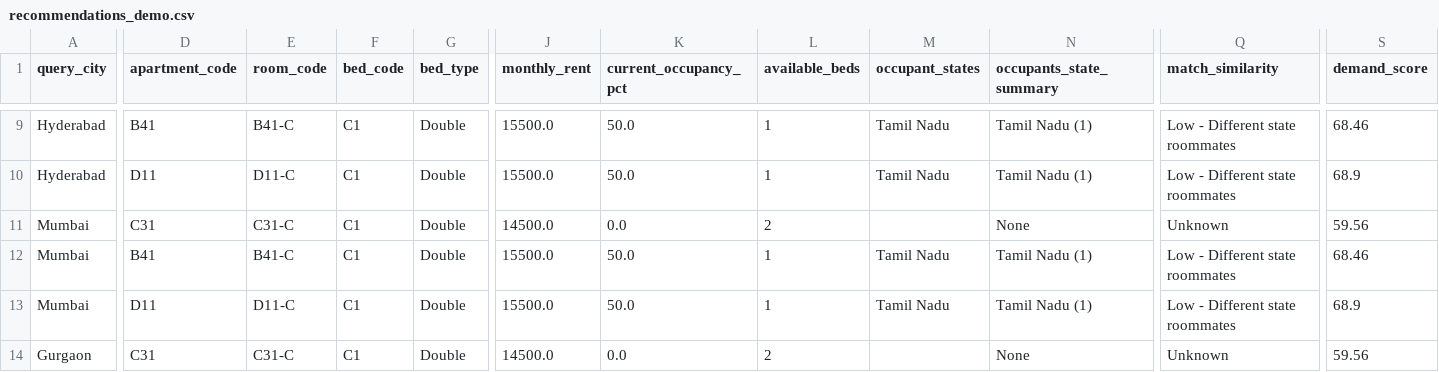
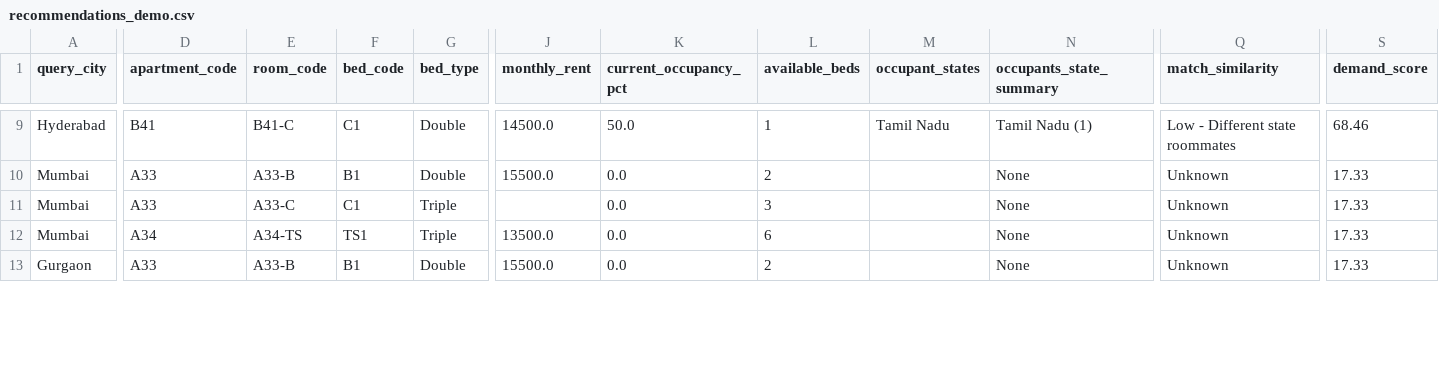
Before and after one commit to Karansinghr29/Availability-Dashboard, a CSV file: outputs/recommendations_demo.csv, drawn as a sheet; only a part is shown, gaps mark what is left out; removed rows and columns are numbered as before the commit, all else as after; rows hold the shown columns only; the diff covers the shown part only; the diff names each change by its address in the sheet, - before the commit and + after, or states it on an @@ line.

```diff
--- a/outputs/recommendations_demo.csv
+++ b/outputs/recommendations_demo.csv
-J9 (monthly_rent): 15500.0
+J9 (monthly_rent): 14500.0
-row 10: Hyderabad | D11 | D11-C | C1 | Double | 15500.0 | 50.0 | 1 | Tamil Nadu | Tamil Nadu (1) | Low - Different state roommates | 68.9
-D10 (apartment_code): C31
+D10 (apartment_code): A33
-E10 (room_code): C31-C
+E10 (room_code): A33-B
-F10 (bed_code): C1
+F10 (bed_code): B1
-J10 (monthly_rent): 14500.0
+J10 (monthly_rent): 15500.0
-S10 (demand_score): 59.56
+S10 (demand_score): 17.33
-D11 (apartment_code): B41
+D11 (apartment_code): A33
-E11 (room_code): B41-C
+E11 (room_code): A33-C
-G11:G12 (bed_type): Double
+G11:G12 (bed_type): Triple
-J11 (monthly_rent): 15500.0
+J11 (monthly_rent): (empty)
-K11:K12 (current_occupancy_pct): 50.0
+K11:K12 (current_occupancy_pct): 0.0
-L11 (available_beds): 1
+L11 (available_beds): 3
-M11:M12 (occupant_states): Tamil Nadu
+M11:M12 (occupant_states): (empty)
-N11:N12 (occupants_state_summary): Tamil Nadu (1)
+N11:N12 (occupants_state_summary): None
-Q11:Q12 (match_similarity): Low - Different state roommates
+Q11:Q12 (match_similarity): Unknown
-S11 (demand_score): 68.46
+S11 (demand_score): 17.33
-D12 (apartment_code): D11
+D12 (apartment_code): A34
-E12 (room_code): D11-C
+E12 (room_code): A34-TS
-F12 (bed_code): C1
+F12 (bed_code): TS1
-J12 (monthly_rent): 15500.0
+J12 (monthly_rent): 13500.0
-L12 (available_beds): 1
+L12 (available_beds): 6
-S12 (demand_score): 68.9
+S12 (demand_score): 17.33
-D13 (apartment_code): C31
+D13 (apartment_code): A33
-E13 (room_code): C31-C
+E13 (room_code): A33-B
-F13 (bed_code): C1
+F13 (bed_code): B1
-J13 (monthly_rent): 14500.0
+J13 (monthly_rent): 15500.0
-S13 (demand_score): 59.56
+S13 (demand_score): 17.33
```
Also changed, not shown: 1 added row, 1 removed row and 62 edited cells elsewhere in this file, outputs/blocked_rooms.csv, outputs/revenue_leakage_by_apartment.csv, 12 other files.
